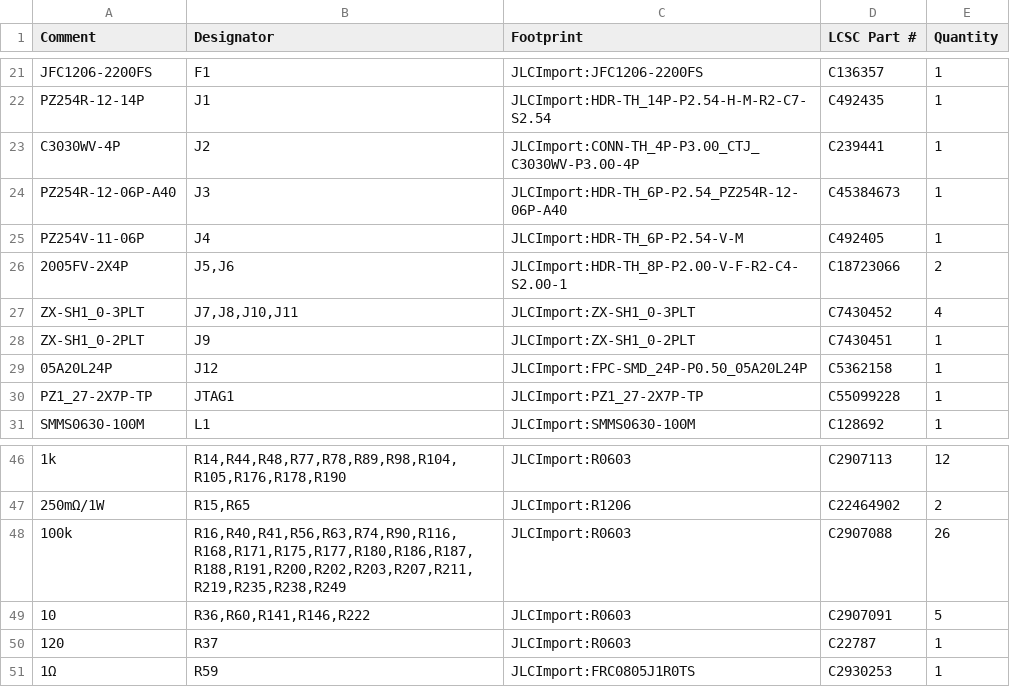
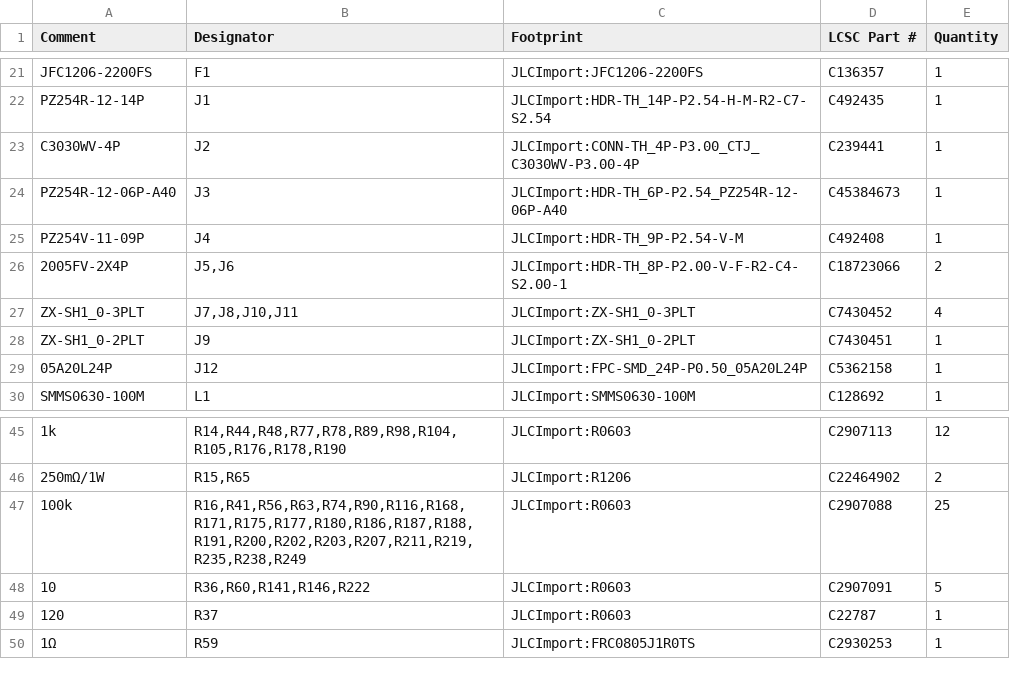
Before and after one commit to makerspet/oomwoo-pcb, a CSV file: kicad/main-phone/output/Main-bom.csv, drawn as a sheet; only a part is shown, gaps mark what is left out; removed rows and columns are numbered as before the commit, all else as after; the diff names each change by its address in the sheet, - before the commit and + after, or states it on an @@ line.

```diff
--- a/kicad/main-phone/output/Main-bom.csv
+++ b/kicad/main-phone/output/Main-bom.csv
-A25 (Comment): PZ254V-11-06P
+A25 (Comment): PZ254V-11-09P
-C25 (Footprint): JLCImport:HDR-TH_6P-P2.54-V-M
+C25 (Footprint): JLCImport:HDR-TH_9P-P2.54-V-M
-D25 (LCSC Part #): C492405
+D25 (LCSC Part #): C492408
-row 30: PZ1_27-2X7P-TP | JTAG1 | JLCImport:PZ1_27-2X7P-TP | C55099228 | 1
-B47 (Designator): R16,R40,R41,R56,R63,R74,R90,R116,R168,R171,R175,R177,R180,R186,R187,R188,R191,R200,R202,R203,R207,R211,R219,R235,R238,R249
+B47 (Designator): R16,R41,R56,R63,R74,R90,R116,R168,R171,R175,R177,R180,R186,R187,R188,R191,R200,R202,R203,R207,R211,R219,R235,R238,R249
-E47 (Quantity): 26
+E47 (Quantity): 25
```
Also changed, not shown: 10 other files.
